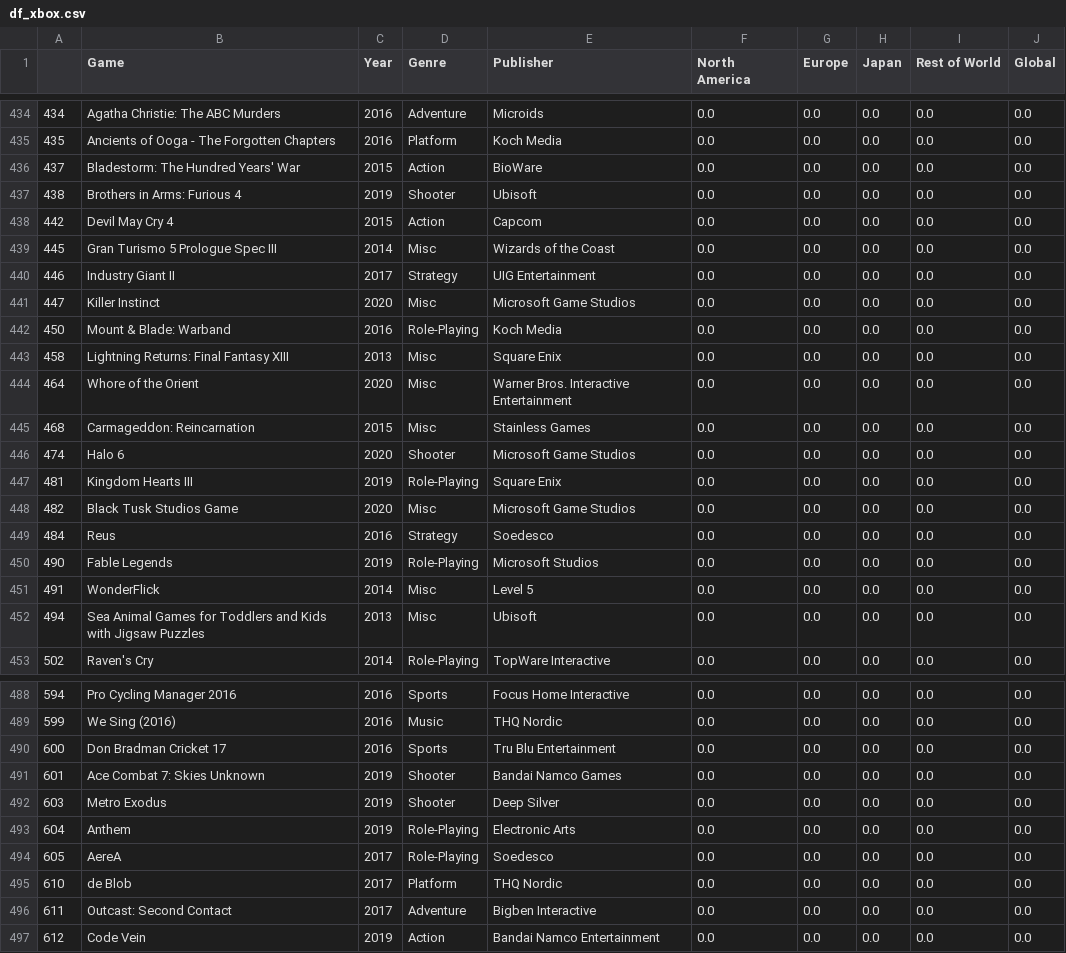
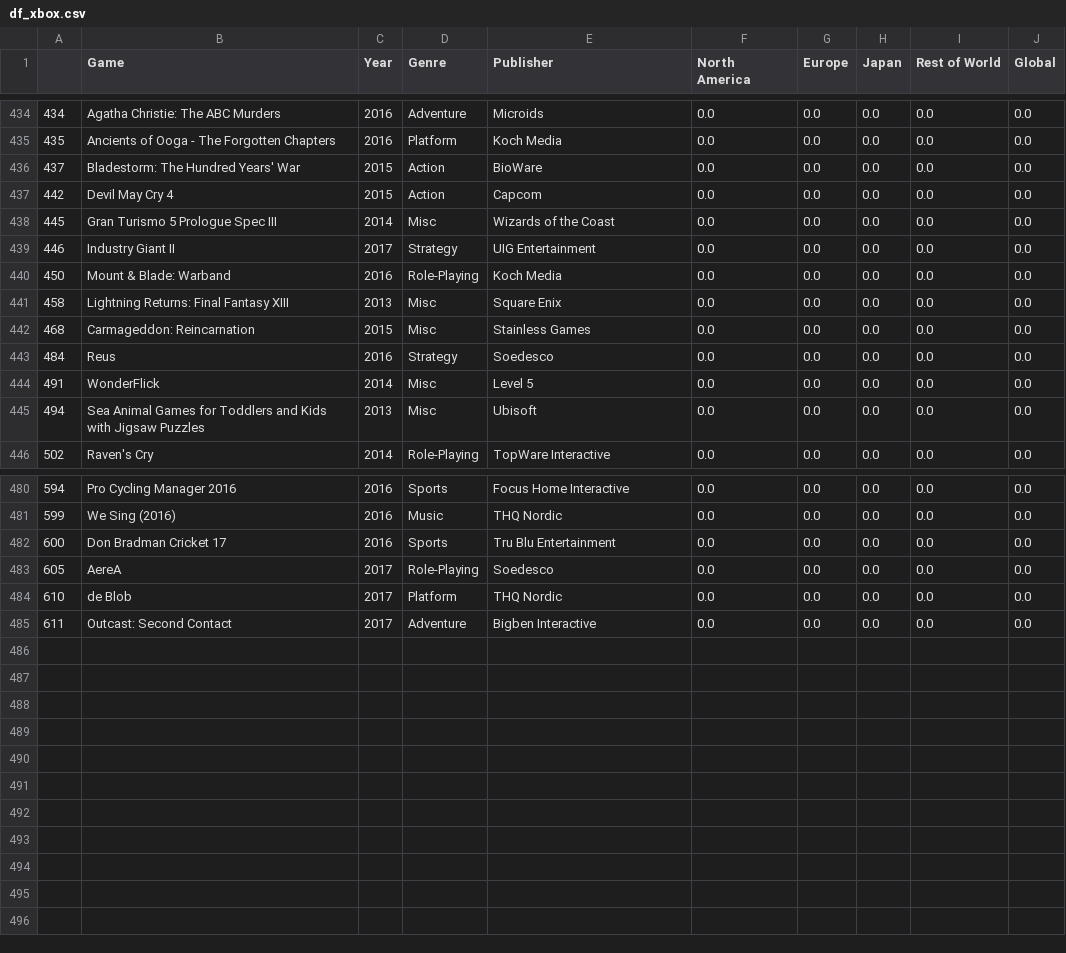
Before and after one commit to RomanoGameplay/Projeto2, a CSV file: functions/df_xbox.csv, drawn as a sheet; only a part is shown, gaps mark what is left out; the diff covers the shown part only.

```diff
--- a/functions/df_xbox.csv
+++ b/functions/df_xbox.csv
@@ -436,3 +436,2 @@
 437,Bladestorm: The Hundred Years' War,2015,Action,BioWare,0.0,0.0,0.0,0.0,0.0
-438,Brothers in Arms: Furious 4,2019,Shooter,Ubisoft,0.0,0.0,0.0,0.0,0.0
 442,Devil May Cry 4,2015,Action,Capcom,0.0,0.0,0.0,0.0,0.0
@@ -440,12 +439,6 @@
 446,Industry Giant II,2017,Strategy,UIG Entertainment,0.0,0.0,0.0,0.0,0.0
-447,Killer Instinct,2020,Misc,Microsoft Game Studios,0.0,0.0,0.0,0.0,0.0
 450,Mount & Blade: Warband,2016,Role-Playing,Koch Media,0.0,0.0,0.0,0.0,0.0
 458,Lightning Returns: Final Fantasy XIII,2013,Misc,Square Enix,0.0,0.0,0.0,0.0,0.0
-464,Whore of the Orient,2020,Misc,Warner Bros. Interactive Entertainment,0.0,0.0,0.0,0.0,0.0
 468,Carmageddon: Reincarnation,2015,Misc,Stainless Games,0.0,0.0,0.0,0.0,0.0
-474,Halo 6,2020,Shooter,Microsoft Game Studios,0.0,0.0,0.0,0.0,0.0
-481,Kingdom Hearts III,2019,Role-Playing,Square Enix,0.0,0.0,0.0,0.0,0.0
-482,Black Tusk Studios Game,2020,Misc,Microsoft Game Studios,0.0,0.0,0.0,0.0,0.0
 484,Reus,2016,Strategy,Soedesco,0.0,0.0,0.0,0.0,0.0
-490,Fable Legends,2019,Role-Playing,Microsoft Studios,0.0,0.0,0.0,0.0,0.0
 491,WonderFlick,2014,Misc,Level 5,0.0,0.0,0.0,0.0,0.0
@@ -490,5 +482,2 @@
 600,Don Bradman Cricket 17,2016,Sports,Tru Blu Entertainment,0.0,0.0,0.0,0.0,0.0
-601,Ace Combat 7: Skies Unknown,2019,Shooter,Bandai Namco Games,0.0,0.0,0.0,0.0,0.0
-603,Metro Exodus,2019,Shooter,Deep Silver,0.0,0.0,0.0,0.0,0.0
-604,Anthem,2019,Role-Playing,Electronic Arts,0.0,0.0,0.0,0.0,0.0
 605,AereA,2017,Role-Playing,Soedesco,0.0,0.0,0.0,0.0,0.0
@@ -496,2 +485 @@
 611,Outcast: Second Contact,2017,Adventure,Bigben Interactive,0.0,0.0,0.0,0.0,0.0
-612,Code Vein,2019,Action,Bandai Namco Entertainment,0.0,0.0,0.0,0.0,0.0
```
Also changed, not shown: 1 removed row elsewhere in this file, functions/df_ps4.csv.
